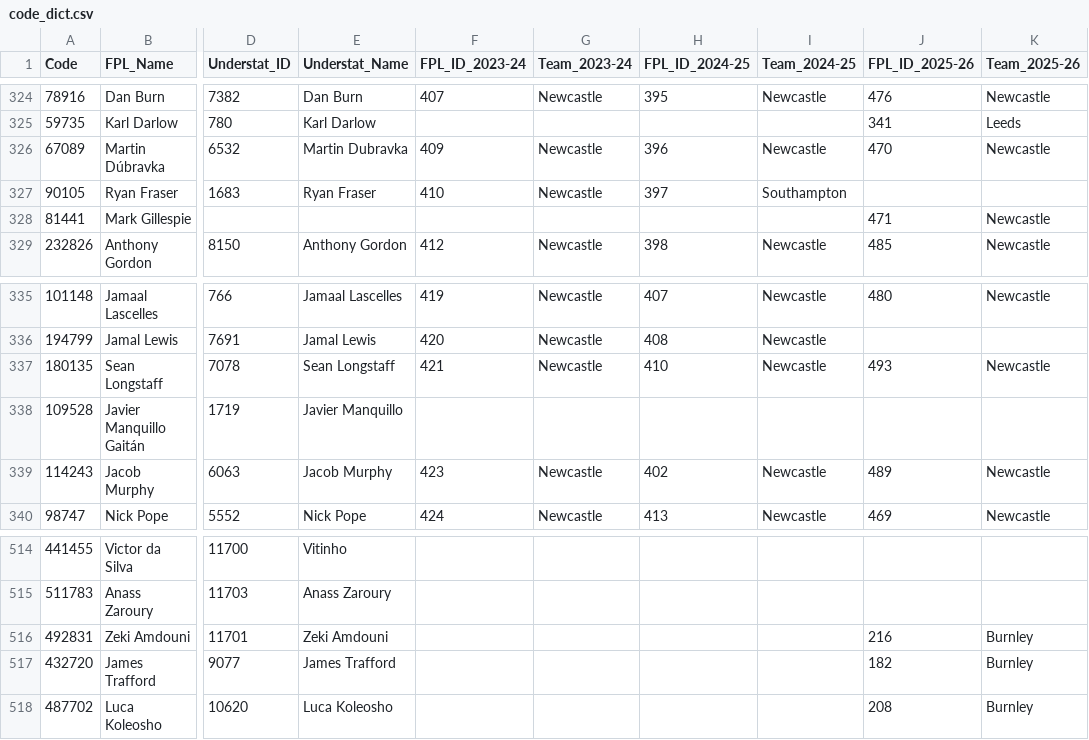
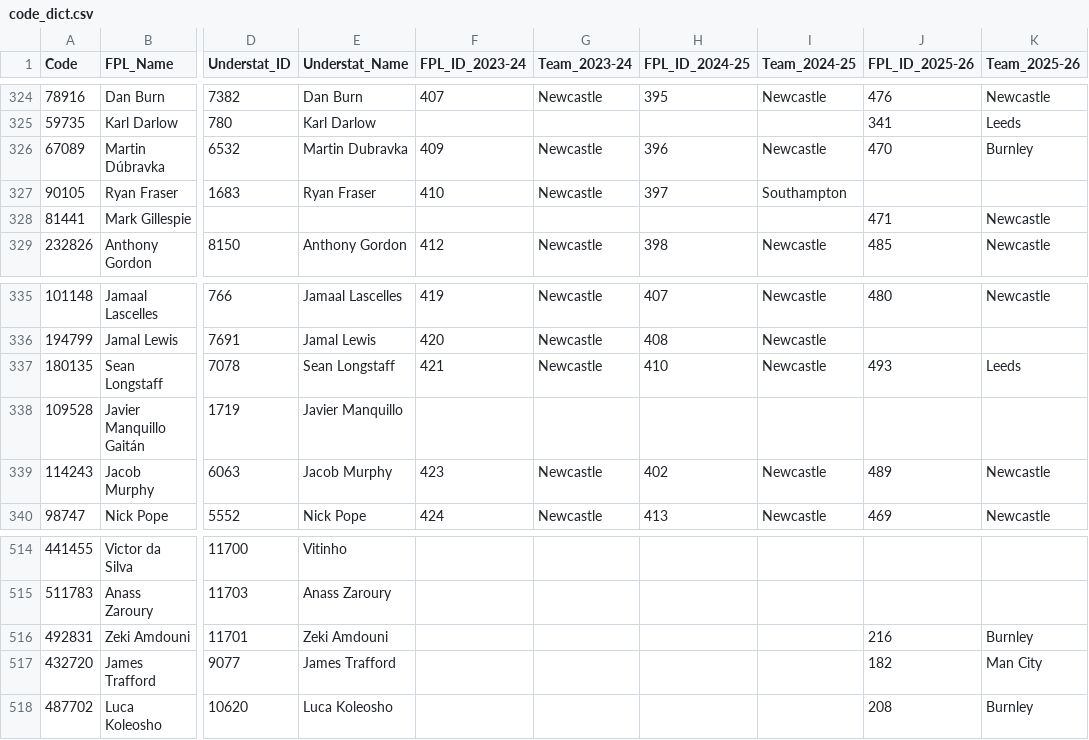
Before and after one commit to Jashior/fpl_code_understat_dict, a CSV file: code_dict.csv, drawn as a sheet; only a part is shown, gaps mark what is left out; the diff covers the shown part only; the diff names each change by its address in the sheet, - before the commit and + after, or states it on an @@ line.

```diff
--- a/code_dict.csv
+++ b/code_dict.csv
-K326 (Team_2025-26): Newcastle
+K326 (Team_2025-26): Burnley
-K337 (Team_2025-26): Newcastle
+K337 (Team_2025-26): Leeds
-K517 (Team_2025-26): Burnley
+K517 (Team_2025-26): Man City
```
Also changed, not shown: 13 added rows and 16 edited cells elsewhere in this file.
